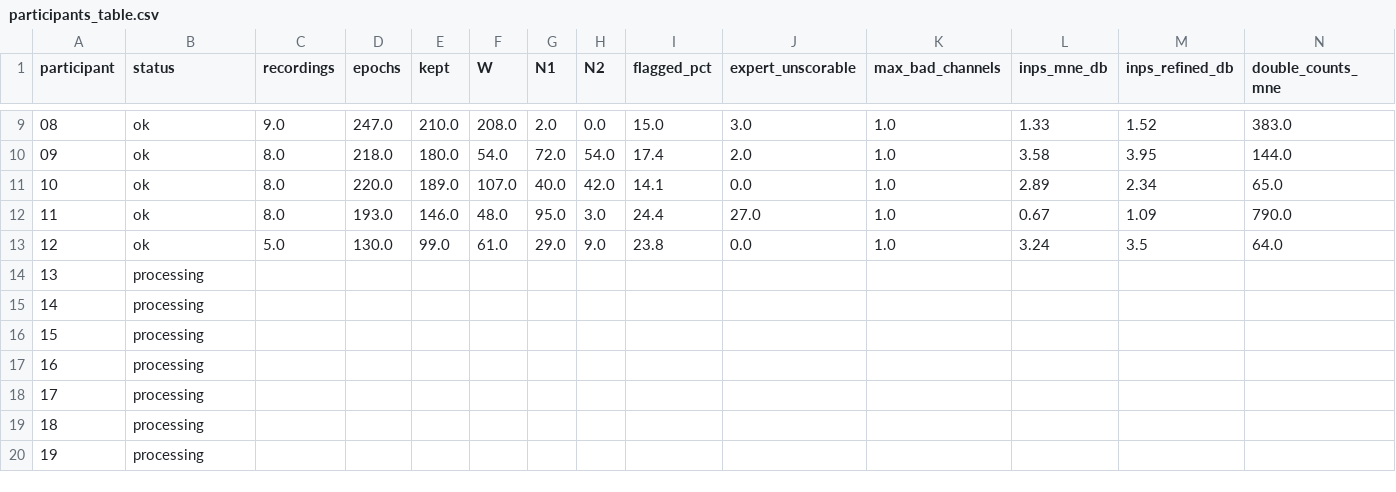
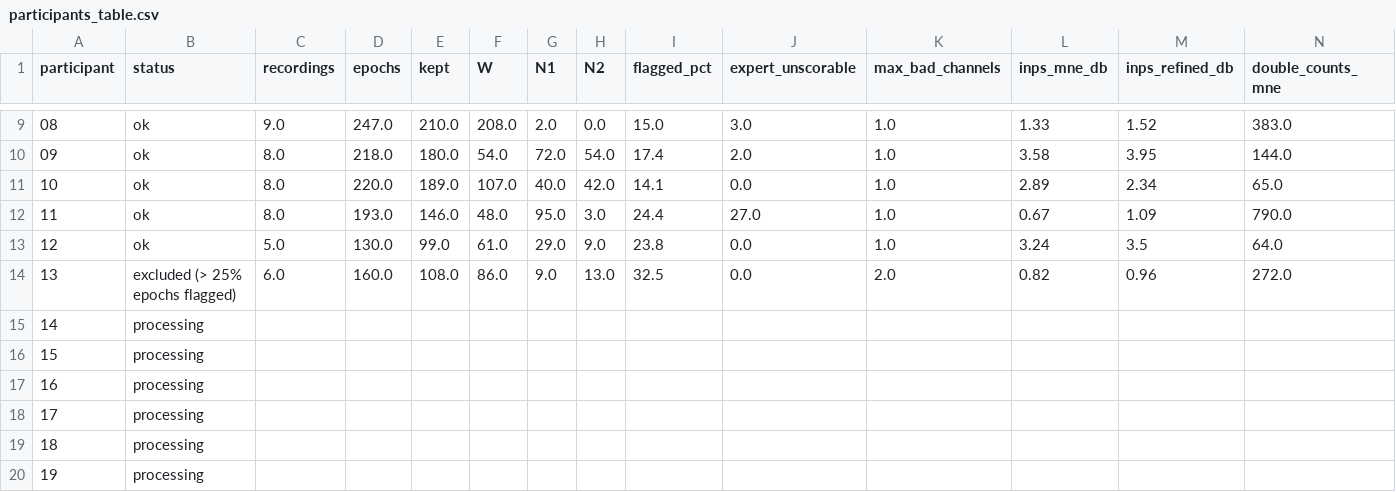
Before and after one commit to besrabhagyashree/sleep-eeg-fmri, a CSV file: studies/01-preprocessing-ablation/results/participants_table.csv, drawn as a sheet; only a part is shown, gaps mark what is left out; removed rows and columns are numbered as before the commit, all else as after; rows hold the shown columns only; the diff names each change by its address in the sheet, - before the commit and + after, or states it on an @@ line.

```diff
--- a/studies/01-preprocessing-ablation/results/participants_table.csv
+++ b/studies/01-preprocessing-ablation/results/participants_table.csv
-row 14: 13 | processing
+row 14: 13 | excluded (> 25% epochs flagged) | 6.0 | 160.0 | 108.0 | 86.0 | 9.0 | 13.0 | 32.5 | 0.0 | 2.0 | 0.82 | 0.96 | 272.0
```
Also changed, not shown: 2 other files.
